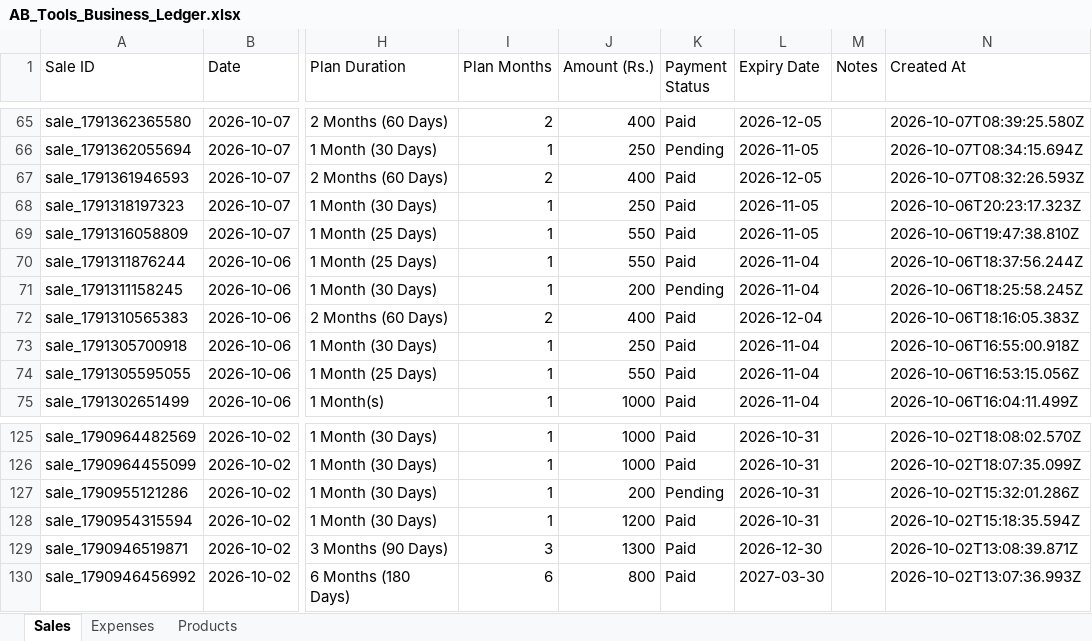
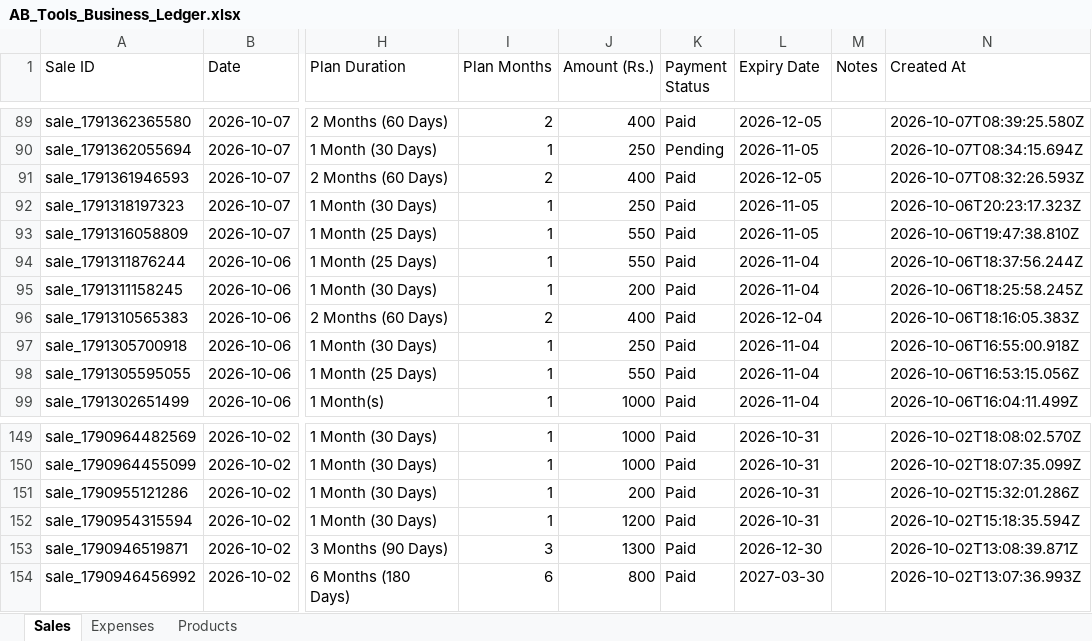
Before and after one commit to zahidhannan311-web/ab-tools-ledger, an Excel workbook: data/AB_Tools_Business_Ledger.xlsx, sheet Sales, drawn as a sheet; only a part is shown, gaps mark what is left out; values as stored, in another font and other column widths than the file's, no borders; addresses are those after the commit; the diff covers the shown part only; the diff names each change by its address in the sheet, - before the commit and + after, or states it on an @@ line.

```diff
--- a/data/AB_Tools_Business_Ledger.xlsx (sheet Sales)
+++ b/data/AB_Tools_Business_Ledger.xlsx (sheet Sales)
-K95 (Payment Status): Pending
+K95 (Payment Status): Paid
-K151 (Payment Status): Pending
+K151 (Payment Status): Paid
```
Also changed, not shown: 24 added rows and 10 edited cells elsewhere in this sheet, sheet Expenses, sheet Products, 4 other files.
